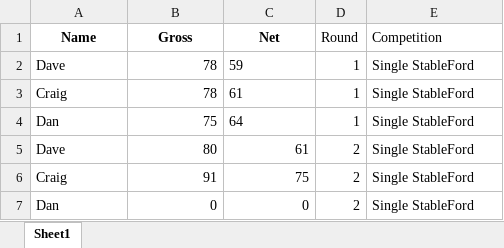
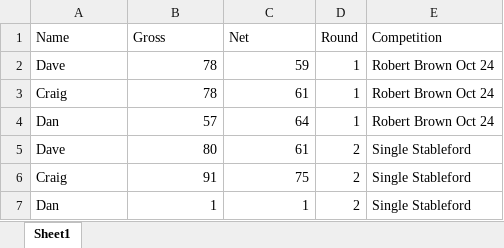
Before and after one commit to CMPtechnik/CheadleBandits, an Excel workbook: data/leaguedata.xlsx, sheet Sheet1, drawn as a sheet; values as stored, in another font and other column widths than the file's, no borders; the diff names each change by its address in the sheet, - before the commit and + after, or states it on an @@ line.

```diff
--- a/data/leaguedata.xlsx (sheet Sheet1)
+++ b/data/leaguedata.xlsx (sheet Sheet1)
@@ A1:C1 bold: on → off, alignment: center → left @@
-C2:C4 alignment: left
+C2:C4 alignment: right
-E2:E4 (Competition): Single StableFord
+E2:E4 (Competition): Robert Brown Oct 24
-B4 (Gross): 75
+B4 (Gross): 57
-E5:E7 (Competition): Single StableFord
+E5:E7 (Competition): Single Stableford
-B7 (Gross): 0
+B7 (Gross): 1
-C7 (Net): 0
+C7 (Net): 1
```
Also changed, not shown: 1 other file.
